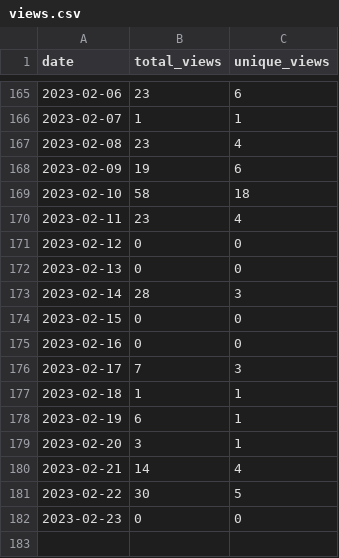
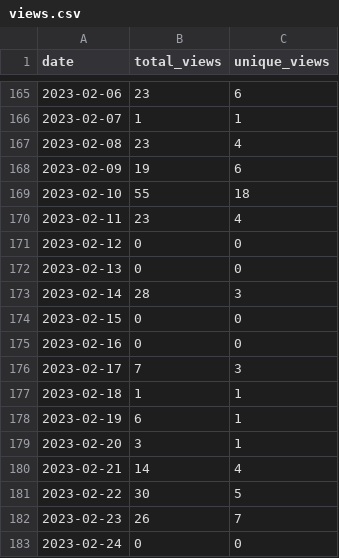
Before and after one commit to MatthewBentz/Comp2710, a CSV file: .traffic/views.csv, drawn as a sheet; only a part is shown, gaps mark what is left out.

Commit message:
Updating repository traffic graph

```diff
--- a/.traffic/views.csv
+++ b/.traffic/views.csv
@@ -168,3 +168,3 @@ date,total_views,unique_views
 2023-02-09,19,6
-2023-02-10,58,18
+2023-02-10,55,18
 2023-02-11,23,4
@@ -181,2 +181,3 @@ date,total_views,unique_views
 2023-02-22,30,5
-2023-02-23,0,0
+2023-02-23,26,7
+2023-02-24,0,0
```
Also changed, not shown: .traffic/clones.csv, 3 other files.
